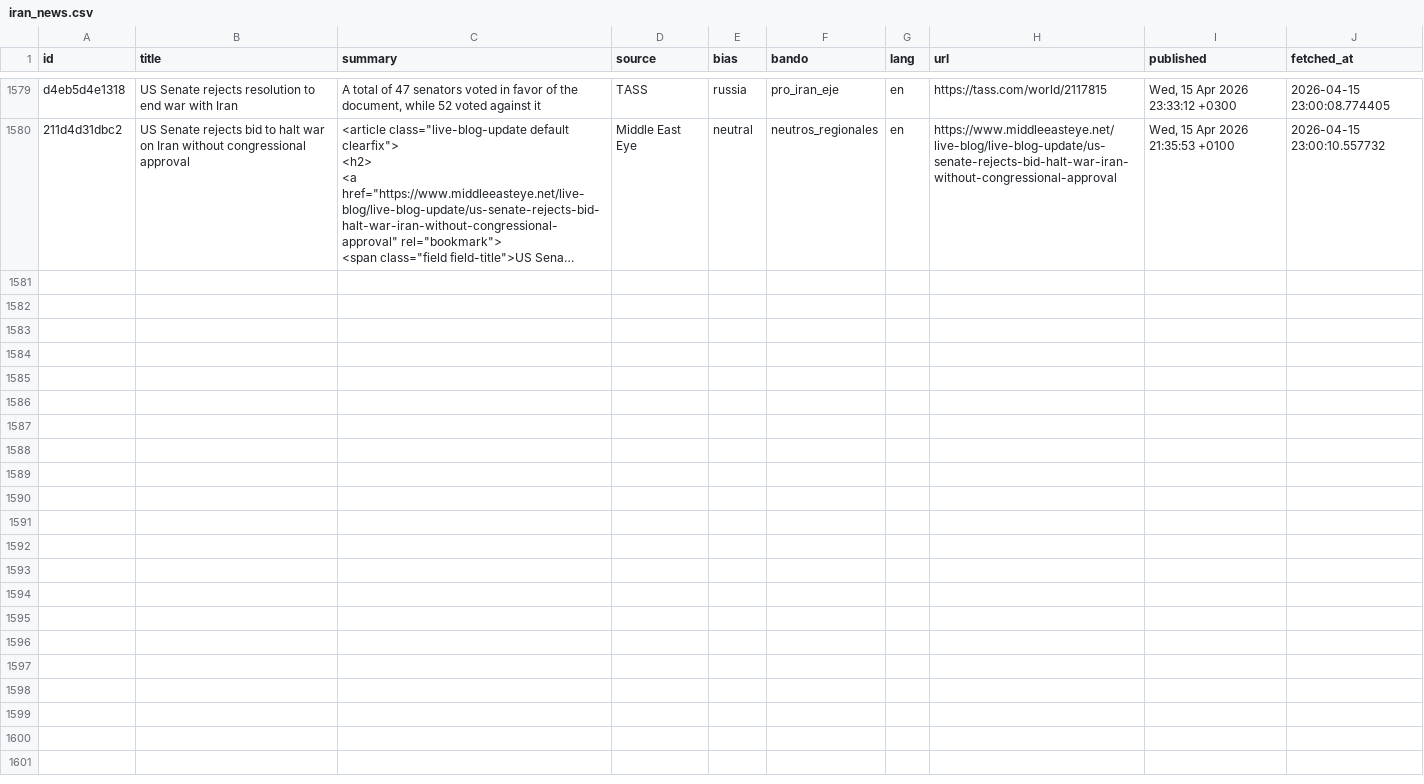
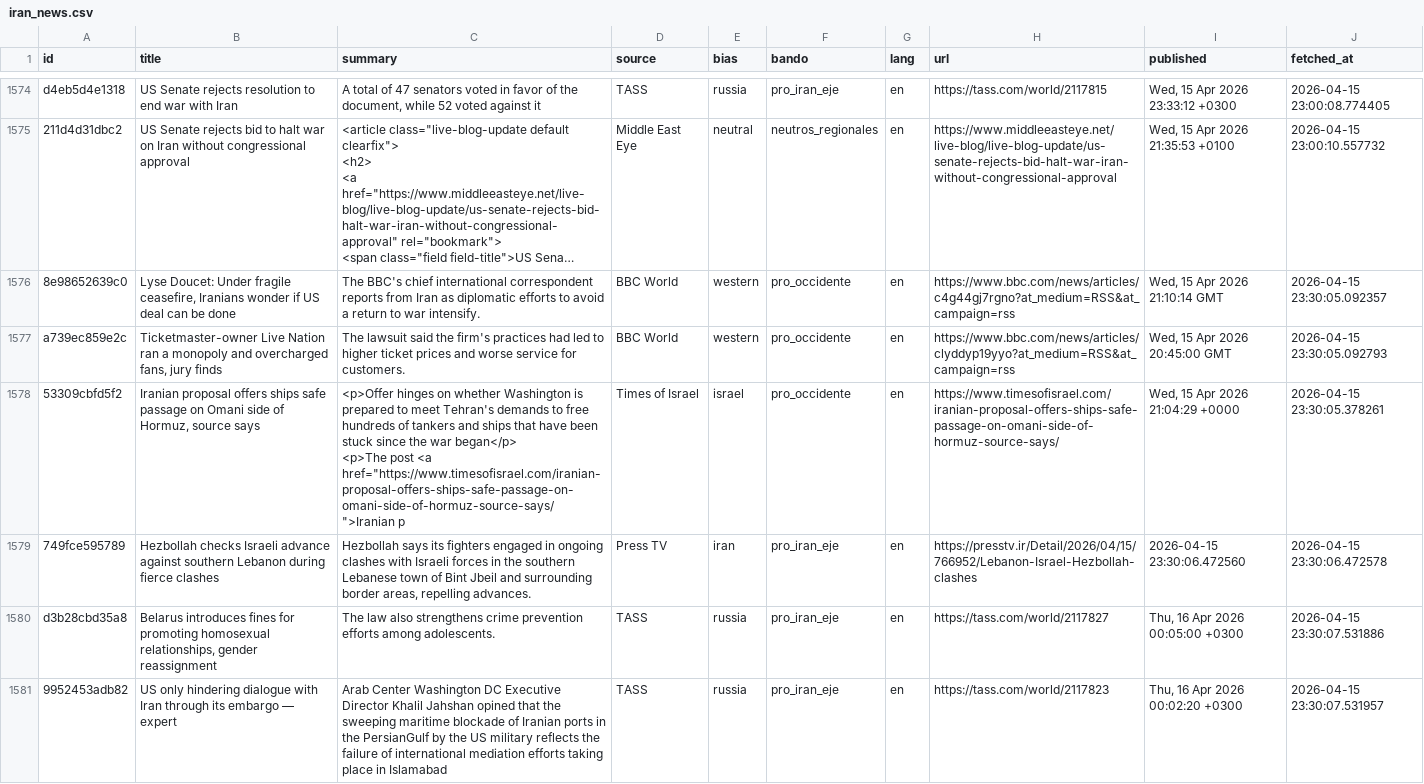
Before and after one commit to mcasrom/iran-osint-monitor, a CSV file: data/processed/iran_news.csv, drawn as a sheet; only a part is shown, gaps mark what is left out; long unchanged cells end in …; ↵ is a line break in a cell; the diff covers the shown part only; the diff names each change by its address in the sheet, - before the commit and + after, or states it on an @@ line.

```diff
--- a/data/processed/iran_news.csv
+++ b/data/processed/iran_news.csv
+row 1576: 8e98652639c0 | Lyse Doucet: Under fragile ceasefire, Iranians wonder if US deal can be done | The BBC's chief international correspondent reports from Iran as diplomatic efforts to avoid a return to war intensify. | BBC World | western | pro_occidente | en | https://www.bbc.com/news/articles/c4g44gj7rgno?at_medium=RSS&at_campaign=rss | Wed, 15 Apr 2026 21:10:14 GMT | 2026-04-15 23:30:05.092357
+row 1577: a739ec859e2c | Ticketmaster-owner Live Nation ran a monopoly and overcharged fans, jury finds | The lawsuit said the firm's practices had led to higher ticket prices and worse service for customers. | BBC World | western | pro_occidente | en | https://www.bbc.com/news/articles/clyddyp19yyo?at_medium=RSS&at_campaign=rss | Wed, 15 Apr 2026 20:45:00 GMT | 2026-04-15 23:30:05.092793
+row 1578: 53309cbfd5f2 | Iranian proposal offers ships safe passage on Omani side of Hormuz, source says | <p>Offer hinges on whether Washington is prepared to meet Tehran's demands to free hundreds of tankers and ships that have been stuck since the war began</p> ↵ <p>The post <a href="https://www.timesofisrael.com/iranian-proposal-offers-ships-safe-passage-on-omani-side-of-hormuz-source-says/">Iranian p | Times of Israel | israel | pro_occidente | en | https://www.timesofisrael.com/iranian-proposal-offers-ships-safe-passage-on-omani-side-of-hormuz-source-says/ | Wed, 15 Apr 2026 21:04:29 +0000 | 2026-04-15 23:30:05.378261
+row 1579: 749fce595789 | Hezbollah checks Israeli advance against southern Lebanon during fierce clashes | Hezbollah says its fighters engaged in ongoing clashes with Israeli forces in the southern Lebanese town of Bint Jbeil and surrounding border areas, repelling advances. | Press TV | iran | pro_iran_eje | en | https://presstv.ir/Detail/2026/04/15/766952/Lebanon-Israel-Hezbollah-clashes | 2026-04-15 23:30:06.472560 | 2026-04-15 23:30:06.472578
+row 1580: d3b28cbd35a8 | Belarus introduces fines for promoting homosexual relationships, gender reassignment | The law also strengthens crime prevention efforts among adolescents. | TASS | russia | pro_iran_eje | en | https://tass.com/world/2117827 | Thu, 16 Apr 2026 00:05:00 +0300 | 2026-04-15 23:30:07.531886
+row 1581: 9952453adb82 | US only hindering dialogue with Iran through its embargo — expert | Arab Center Washington DC Executive Director Khalil Jahshan opined that the sweeping maritime blockade of Iranian ports in the PersianGulf by the US military reflects the failure of international mediation efforts taking place in Islamabad | TASS | russia | pro_iran_eje | en | https://tass.com/world/2117823 | Thu, 16 Apr 2026 00:02:20 +0300 | 2026-04-15 23:30:07.531957
```
Also changed, not shown: 5 added rows and 5 removed rows elsewhere in this file, data/processed/iran_keywords.csv, data/processed/iran_narratives.csv, 7 other files.
